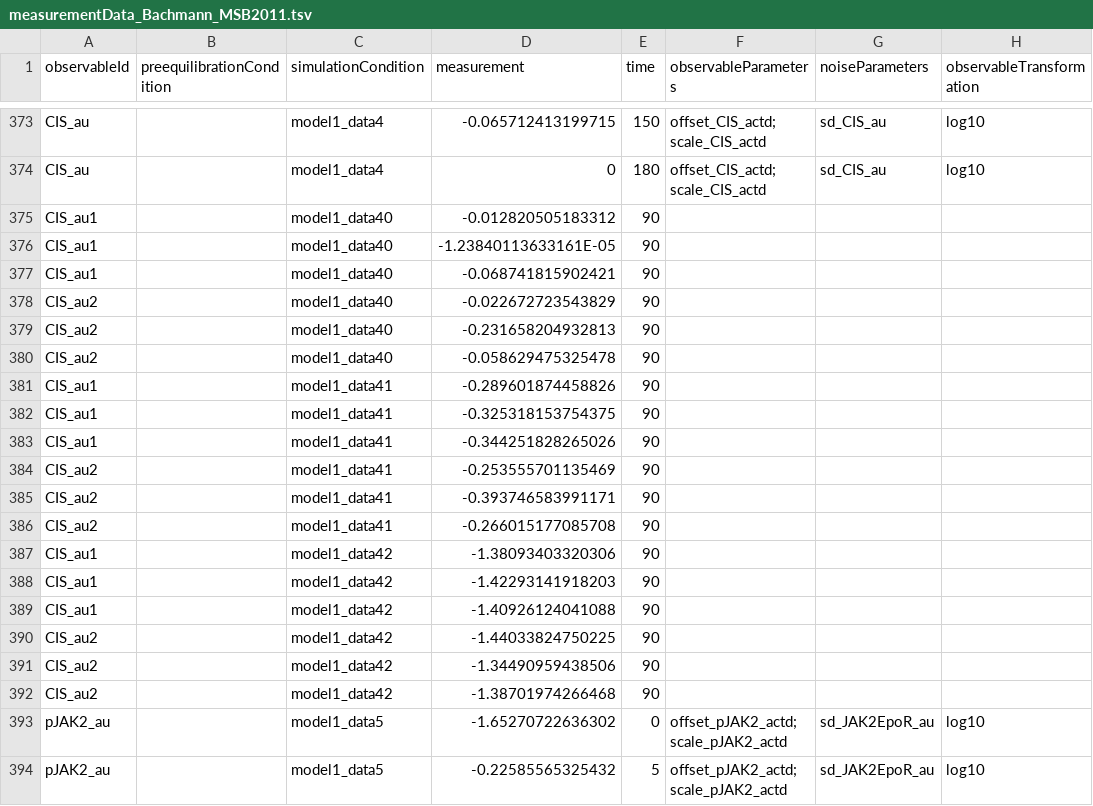
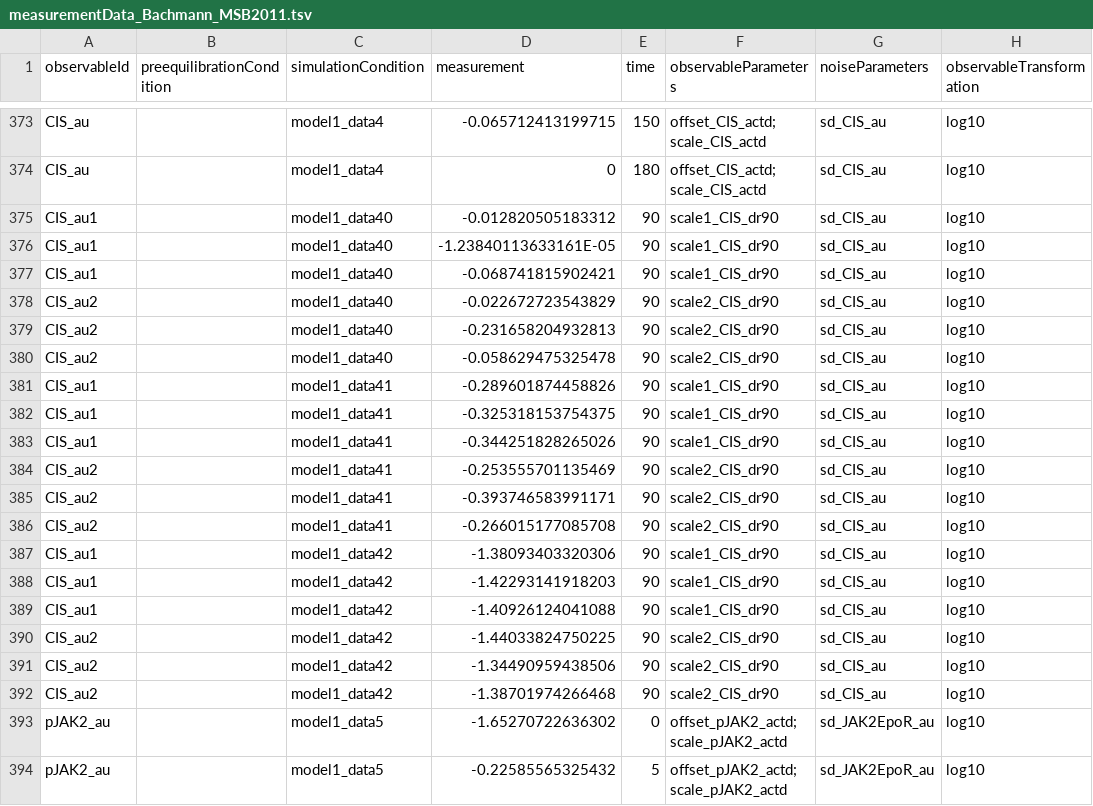
Before and after one commit to erikadudki/Benchmark-Models, a TSV file: hackathon_contributions_new_data_format/Bachmann_MSB2011/measurementData_Bachmann_MSB2011.tsv, drawn as a sheet; only a part is shown, gaps mark what is left out; the diff covers the shown part only.

```diff
--- a/hackathon_contributions_new_data_format/Bachmann_MSB2011/measurementData_Bachmann_MSB2011.tsv
+++ b/hackathon_contributions_new_data_format/Bachmann_MSB2011/measurementData_Bachmann_MSB2011.tsv
@@ -374,20 +374,20 @@ CIS_au		model1_data4	-0.065712413199715	150	offset_CIS_actd;scale_CIS_actd 	sd_C
 CIS_au		model1_data4	0	180	offset_CIS_actd;scale_CIS_actd 	sd_CIS_au	log10
-CIS_au1		model1_data40	-0.012820505183312	90			
-CIS_au1		model1_data40	-1.23840113633161E-05	90			
-CIS_au1		model1_data40	-0.068741815902421	90			
-CIS_au2		model1_data40	-0.022672723543829	90			
-CIS_au2		model1_data40	-0.231658204932813	90			
-CIS_au2		model1_data40	-0.058629475325478	90			
-CIS_au1		model1_data41	-0.289601874458826	90			
-CIS_au1		model1_data41	-0.325318153754375	90			
-CIS_au1		model1_data41	-0.344251828265026	90			
-CIS_au2		model1_data41	-0.253555701135469	90			
-CIS_au2		model1_data41	-0.393746583991171	90			
-CIS_au2		model1_data41	-0.266015177085708	90			
-CIS_au1		model1_data42	-1.38093403320306	90			
-CIS_au1		model1_data42	-1.42293141918203	90			
-CIS_au1		model1_data42	-1.40926124041088	90			
-CIS_au2		model1_data42	-1.44033824750225	90			
-CIS_au2		model1_data42	-1.34490959438506	90			
-CIS_au2		model1_data42	-1.38701974266468	90			
+CIS_au1		model1_data40	-0.012820505183312	90	scale1_CIS_dr90	sd_CIS_au	log10
+CIS_au1		model1_data40	-1.23840113633161E-05	90	scale1_CIS_dr90	sd_CIS_au	log10
+CIS_au1		model1_data40	-0.068741815902421	90	scale1_CIS_dr90	sd_CIS_au	log10
+CIS_au2		model1_data40	-0.022672723543829	90	scale2_CIS_dr90	sd_CIS_au	log10
+CIS_au2		model1_data40	-0.231658204932813	90	scale2_CIS_dr90	sd_CIS_au	log10
+CIS_au2		model1_data40	-0.058629475325478	90	scale2_CIS_dr90	sd_CIS_au	log10
+CIS_au1		model1_data41	-0.289601874458826	90	scale1_CIS_dr90	sd_CIS_au	log10
+CIS_au1		model1_data41	-0.325318153754375	90	scale1_CIS_dr90	sd_CIS_au	log10
+CIS_au1		model1_data41	-0.344251828265026	90	scale1_CIS_dr90	sd_CIS_au	log10
+CIS_au2		model1_data41	-0.253555701135469	90	scale2_CIS_dr90	sd_CIS_au	log10
+CIS_au2		model1_data41	-0.393746583991171	90	scale2_CIS_dr90	sd_CIS_au	log10
+CIS_au2		model1_data41	-0.266015177085708	90	scale2_CIS_dr90	sd_CIS_au	log10
+CIS_au1		model1_data42	-1.38093403320306	90	scale1_CIS_dr90	sd_CIS_au	log10
+CIS_au1		model1_data42	-1.42293141918203	90	scale1_CIS_dr90	sd_CIS_au	log10
+CIS_au1		model1_data42	-1.40926124041088	90	scale1_CIS_dr90	sd_CIS_au	log10
+CIS_au2		model1_data42	-1.44033824750225	90	scale2_CIS_dr90	sd_CIS_au	log10
+CIS_au2		model1_data42	-1.34490959438506	90	scale2_CIS_dr90	sd_CIS_au	log10
+CIS_au2		model1_data42	-1.38701974266468	90	scale2_CIS_dr90	sd_CIS_au	log10
 pJAK2_au		model1_data5	-1.65270722636302	0	offset_pJAK2_actd;scale_pJAK2_actd	sd_JAK2EpoR_au	log10
```
Also changed, not shown: 72 edited cells elsewhere in this file.
